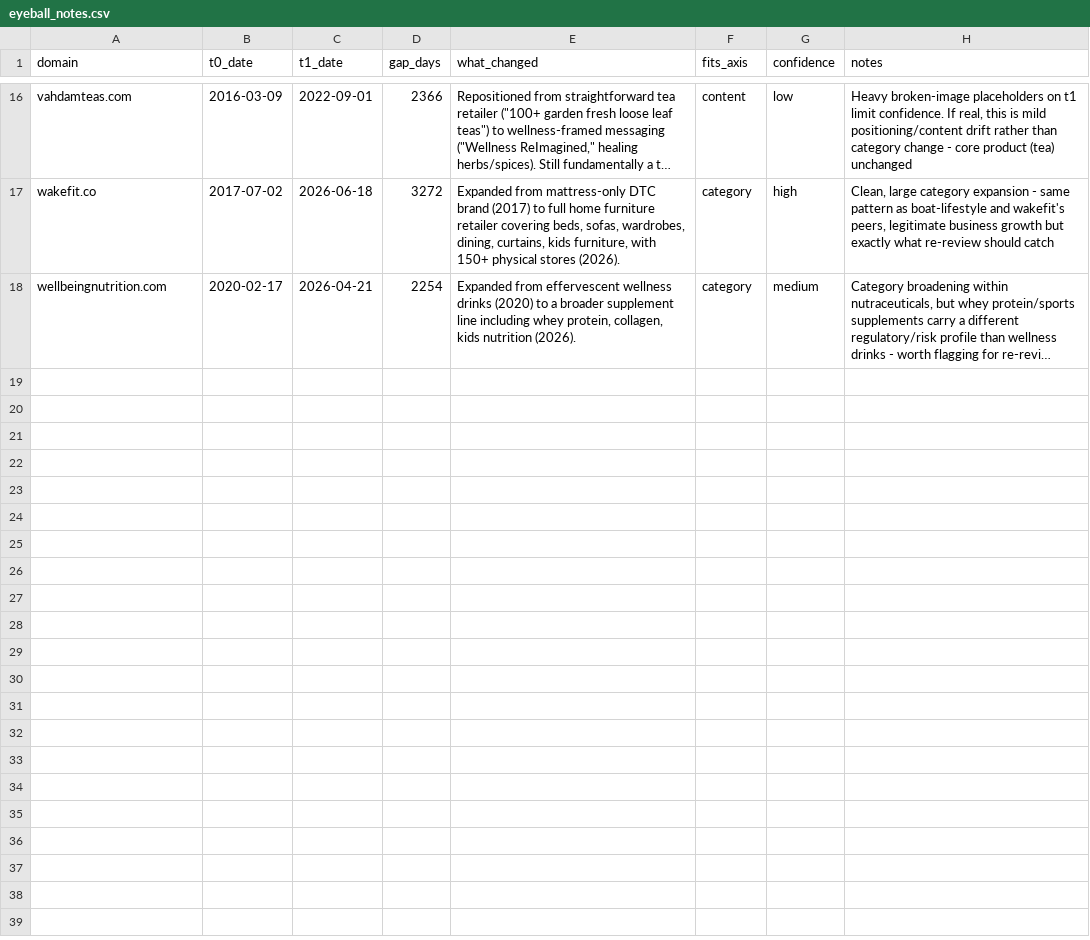
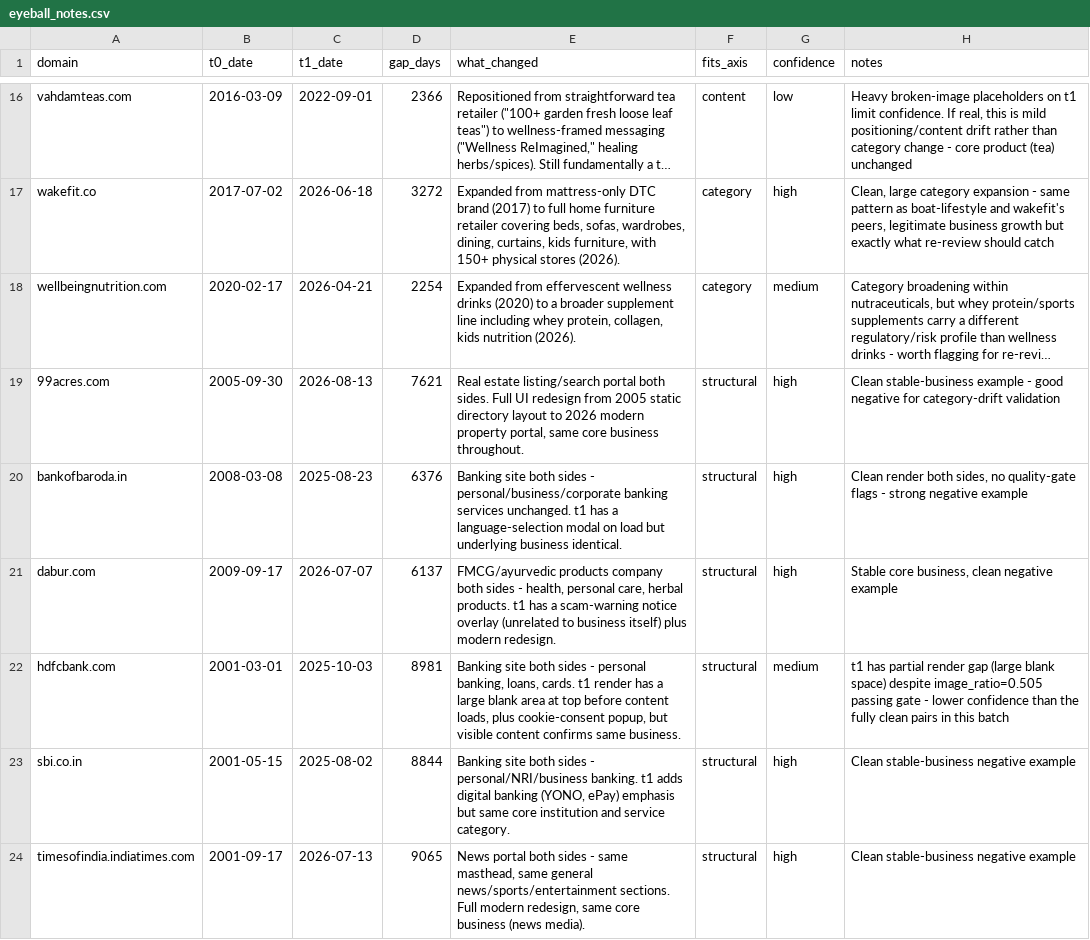
Before and after one commit to Vishalspl-0903/Driftwatch, a CSV file: evals/eyeball_notes.csv, drawn as a sheet; only a part is shown, gaps mark what is left out; long unchanged cells end in …; the diff names each change by its address in the sheet, - before the commit and + after, or states it on an @@ line.

Commit message:
eval: merge 6 clean negative examples, redefine negative class as structural+none
- evals/eyeball_notes.csv: append the 6 hand-labeled structural pairs from
  the clean-render batch (banks, FMCG, media, real estate portal) -- 17 -> 23
  rows total.
- evals/run_eval.py: the category-vs-none comparison undercounted valid
  negatives -- "structural" (redesign, same business) is exactly as valid a
  negative example as "none" for category-drift validation, and was
  previously excluded from the binary comparison entirely. Now compares
  category (positive) against structural+none (negative), n=22 instead of
  n=13, with dynamic counts in the printed header instead of hardcoded 5/8/13.

Result (see conversation for full analysis): image signal now separates 2/3
usable category positives cleanly from all 7 usable negatives (precision
1.00, recall 0.67 at best threshold) -- a real, if partial, positive result.
Text signal still fails to separate -- its two highest-confidence clean
negatives (99acres.com, hdfcbank.com) score above every category positive,
and this isn't an extraction artifact since both pairs pass the usability
gates cleanly. No threshold or heuristic changes made to force separation.

```diff
--- a/evals/eyeball_notes.csv
+++ b/evals/eyeball_notes.csv
+row 19: 99acres.com | 2005-09-30 | 2026-08-13 | 7621 | Real estate listing/search portal both sides. Full UI redesign from 2005 static directory layout to 2026 modern property portal, same core business throughout. | structural | high | Clean stable-business example - good negative for category-drift validation
+row 20: bankofbaroda.in | 2008-03-08 | 2025-08-23 | 6376 | Banking site both sides - personal/business/corporate banking services unchanged. t1 has a language-selection modal on load but underlying business identical. | structural | high | Clean render both sides, no quality-gate flags - strong negative example
+row 21: dabur.com | 2009-09-17 | 2026-07-07 | 6137 | FMCG/ayurvedic products company both sides - health, personal care, herbal products. t1 has a scam-warning notice overlay (unrelated to business itself) plus modern redesign. | structural | high | Stable core business, clean negative example
+row 22: hdfcbank.com | 2001-03-01 | 2025-10-03 | 8981 | Banking site both sides - personal banking, loans, cards. t1 render has a large blank area at top before content loads, plus cookie-consent popup, but visible content confirms same business. | structural | medium | t1 has partial render gap (large blank space) despite image_ratio=0.505 passing gate - lower confidence than the fully clean pairs in this batch
+row 23: sbi.co.in | 2001-05-15 | 2025-08-02 | 8844 | Banking site both sides - personal/NRI/business banking. t1 adds digital banking (YONO, ePay) emphasis but same core institution and service category. | structural | high | Clean stable-business negative example
+row 24: timesofindia.indiatimes.com | 2001-09-17 | 2026-07-13 | 9065 | News portal both sides - same masthead, same general news/sports/entertainment sections. Full modern redesign, same core business (news media). | structural | high | Clean stable-business negative example
```
Also changed, not shown: 1 other file.
